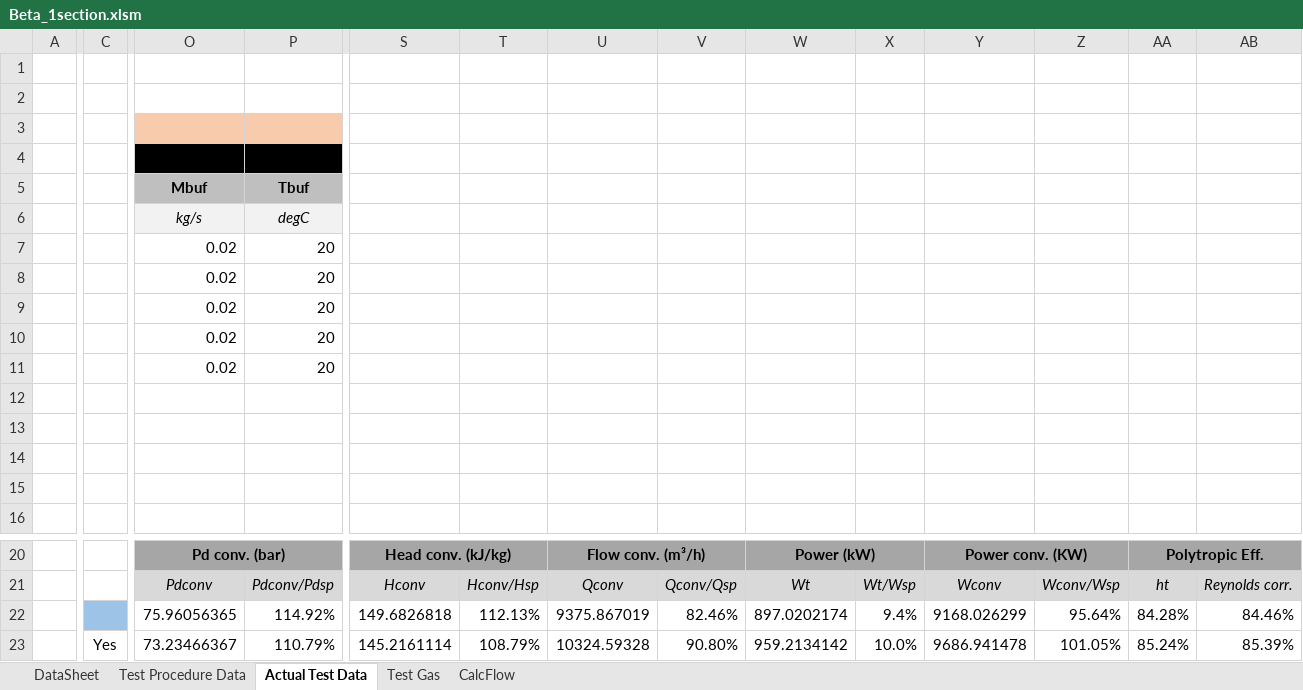
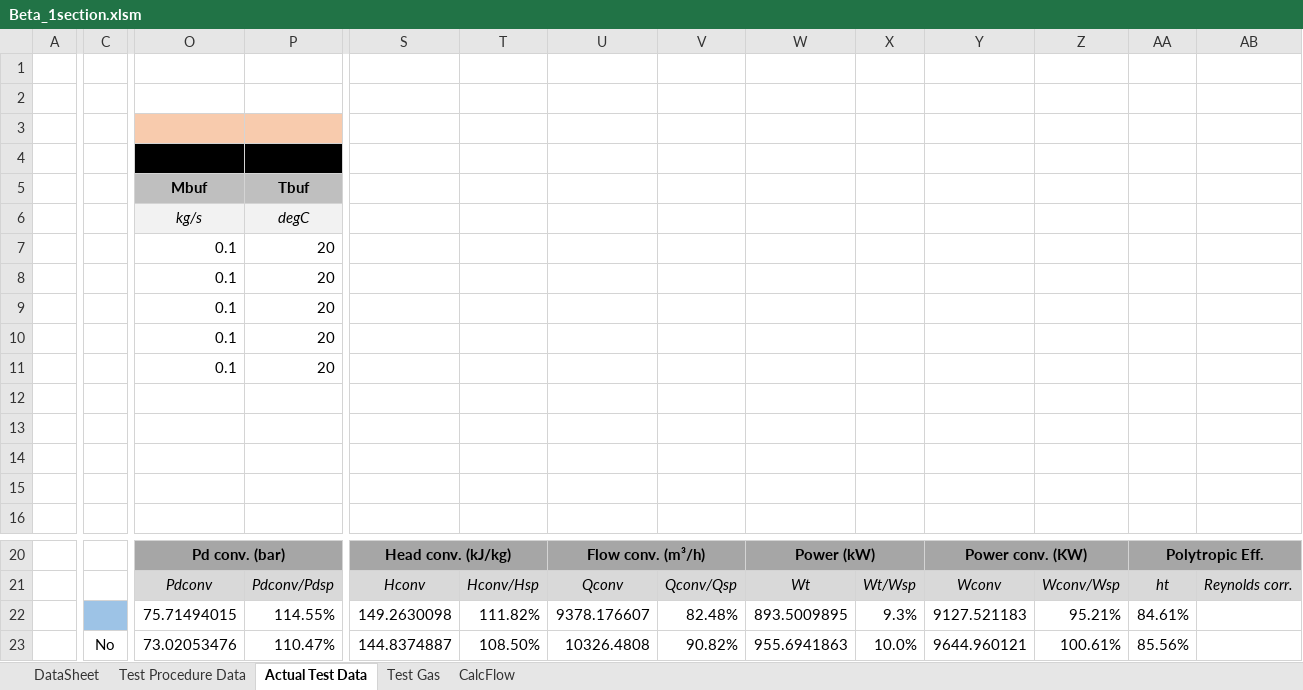
Before and after one commit to petrobras/ccp, an Excel workbook: scripts/Performance-Test/Beta_1section.xlsm, sheet Actual Test Data, drawn as a sheet; only a part is shown, gaps mark what is left out; values as stored, in another font and other column widths than the file's, no borders; charts and pictures and conditional formats not drawn; the diff covers the shown part only; the diff names each change by its address in the sheet, - before the commit and + after, or states it on an @@ line.

Commit message:
Update spreadsheet

```diff
--- a/scripts/Performance-Test/Beta_1section.xlsm (sheet Actual Test Data)
+++ b/scripts/Performance-Test/Beta_1section.xlsm (sheet Actual Test Data)
-O7:O11 (Mbuf): 0.02
+O7:O11 (Mbuf): 0.1
-O22 (Mbuf): 75.96056365
+O22 (Mbuf): 75.71494015
-P22 (Tbuf): 114.92%
+P22 (Tbuf): 114.55%
-S22: 149.6826818
+S22: 149.2630098
-T22: 112.13%
+T22: 111.82%
-U22: 9375.867019
+U22: 9378.176607
-V22: 82.46%
+V22: 82.48%
-W22: 897.0202174
+W22: 893.5009895
-X22: 9.4%
+X22: 9.3%
-Y22: 9168.026299
+Y22: 9127.521183
-Z22: 95.64%
+Z22: 95.21%
-AA22: 84.28%
+AA22: 84.61%
-AB22: 84.46%
+AB22: (empty)
-C23: Yes
+C23: No
-O23 (Mbuf): 73.23466367
+O23 (Mbuf): 73.02053476
-P23 (Tbuf): 110.79%
+P23 (Tbuf): 110.47%
-S23: 145.2161114
+S23: 144.8374887
-T23: 108.79%
+T23: 108.50%
-U23: 10324.59328
+U23: 10326.4808
-V23: 90.80%
+V23: 90.82%
-W23: 959.2134142
+W23: 955.6941863
-Y23: 9686.941478
+Y23: 9644.960121
-Z23: 101.05%
+Z23: 100.61%
-AA23: 85.24%
+AA23: 85.56%
-AB23: 85.39%
+AB23: (empty)
```
Also changed, not shown: 48 edited cells elsewhere in this sheet, charts or pictures.
